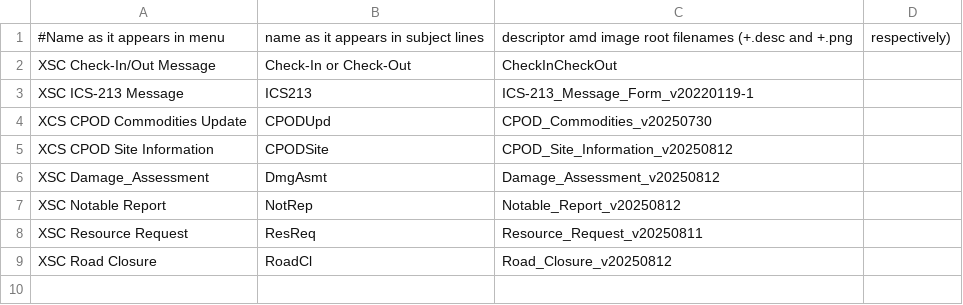
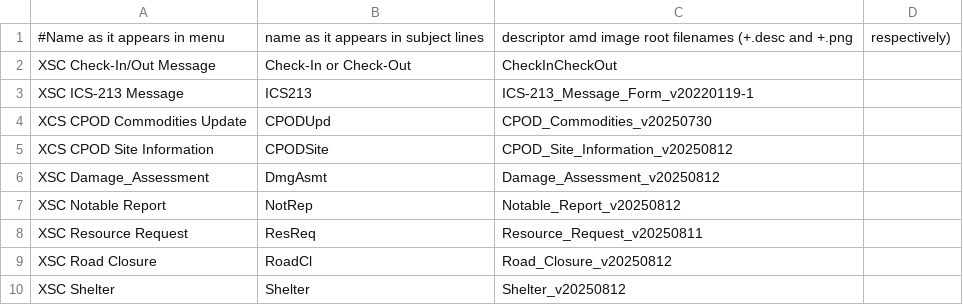
Before and after one commit to jimmcguffin/PyOutpost, a CSV file: forms.csv, drawn as a sheet; the diff names each change by its address in the sheet, - before the commit and + after, or states it on an @@ line.

Commit message:
Partial support for Shelter form, preparations for big upcoming change to redo multi-page forms

```diff
--- a/forms.csv
+++ b/forms.csv
+row 10: XSC Shelter | Shelter | Shelter_v20250812
```
Also changed, not shown: 15 other files.
